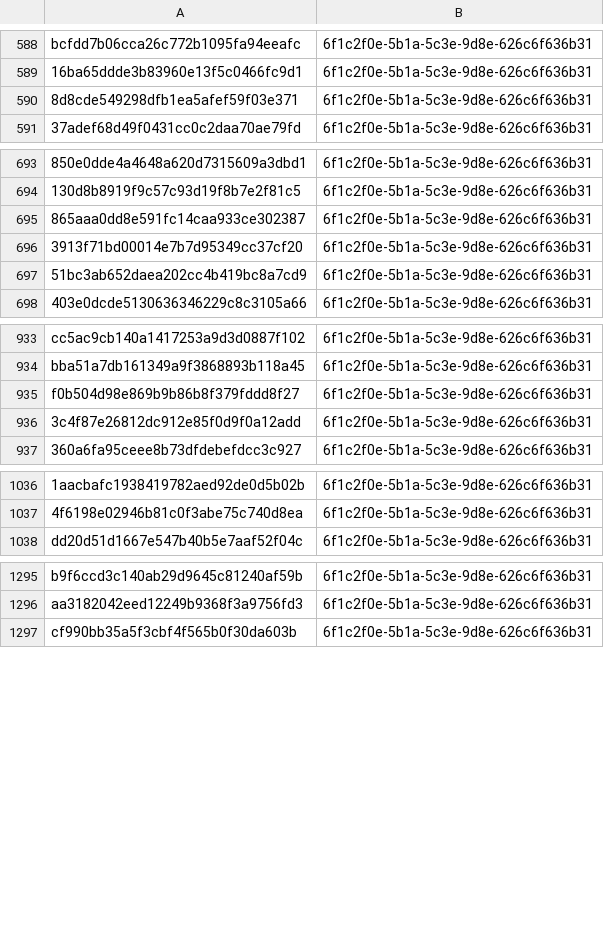
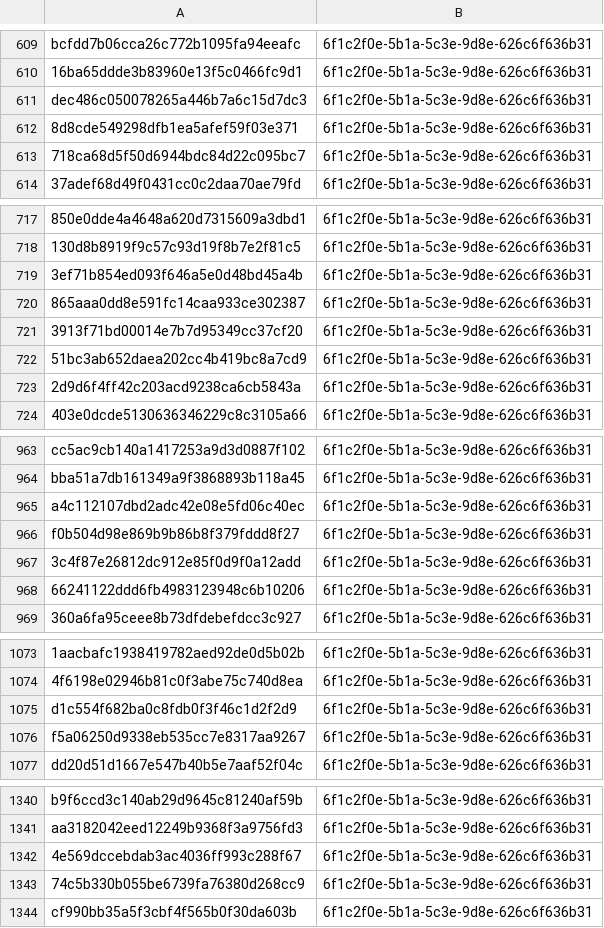
Before and after one commit to kotivahdit/blocklist, a CSV file: misp/hashes.csv, drawn as a sheet; only a part is shown, gaps mark what is left out; the diff covers the shown part only; the diff names each change by its address in the sheet, - before the commit and + after, or states it on an @@ line.

```diff
--- a/misp/hashes.csv
+++ b/misp/hashes.csv
+row 611: dec486c050078265a446b7a6c15d7dc3 | 6f1c2f0e-5b1a-5c3e-9d8e-626c6f636b31
+row 613: 718ca68d5f50d6944bdc84d22c095bc7 | 6f1c2f0e-5b1a-5c3e-9d8e-626c6f636b31
+row 719: 3ef71b854ed093f646a5e0d48bd45a4b | 6f1c2f0e-5b1a-5c3e-9d8e-626c6f636b31
+row 723: 2d9d6f4ff42c203acd9238ca6cb5843a | 6f1c2f0e-5b1a-5c3e-9d8e-626c6f636b31
+row 965: a4c112107dbd2adc42e08e5fd06c40ec | 6f1c2f0e-5b1a-5c3e-9d8e-626c6f636b31
+row 968: 66241122ddd6fb4983123948c6b10206 | 6f1c2f0e-5b1a-5c3e-9d8e-626c6f636b31
+row 1075: d1c554f682ba0c8fdb0f3f46c1d2f2d9 | 6f1c2f0e-5b1a-5c3e-9d8e-626c6f636b31
+row 1076: f5a06250d9338eb535cc7e8317aa9267 | 6f1c2f0e-5b1a-5c3e-9d8e-626c6f636b31
+row 1342: 4e569dccebdab3ac4036ff993c288f67 | 6f1c2f0e-5b1a-5c3e-9d8e-626c6f636b31
+row 1343: 74c5b330b055be6739fa76380d268cc9 | 6f1c2f0e-5b1a-5c3e-9d8e-626c6f636b31
```
Also changed, not shown: 47 added rows elsewhere in this file, ipv4-all-7d.csv, 9 other files.
